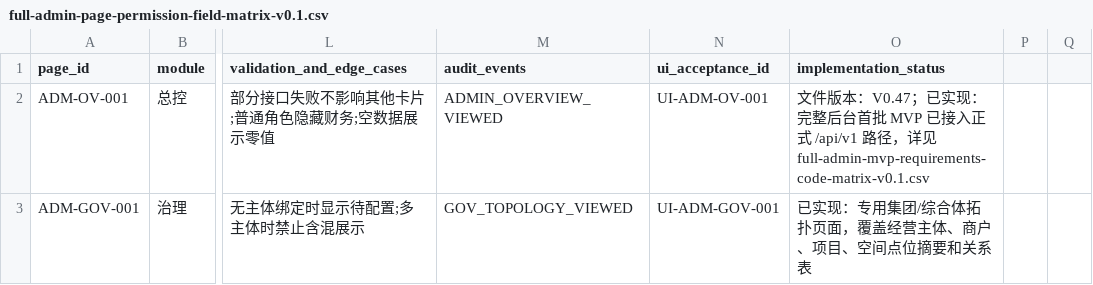
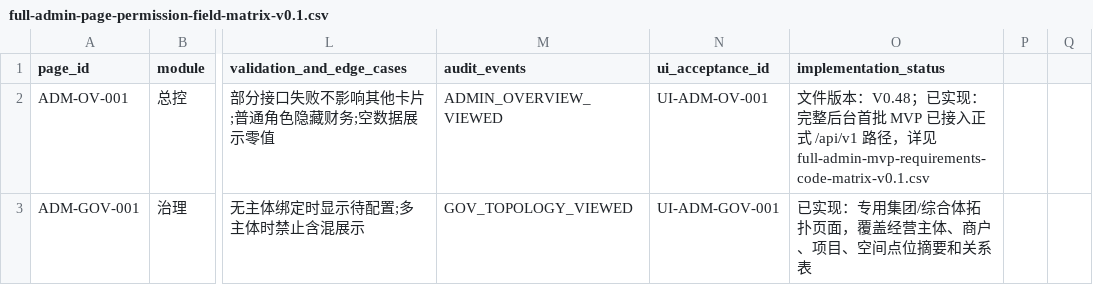
Before and after one commit to jxh1979/mall, a CSV file: docs/full-admin-page-permission-field-matrix-v0.1.csv, drawn as a sheet; only a part is shown, gaps mark what is left out; the diff covers the shown part only; the diff names each change by its address in the sheet, - before the commit and + after, or states it on an @@ line.

```diff
--- a/docs/full-admin-page-permission-field-matrix-v0.1.csv
+++ b/docs/full-admin-page-permission-field-matrix-v0.1.csv
-O2 (implementation_status): …本：V0.47；已…
+O2 (implementation_status): …本：V0.48；已…
```
Also changed, not shown: 1 edited cell elsewhere in this file, docs/prd-audit/html-prd-coverage.csv, 33 other files.
